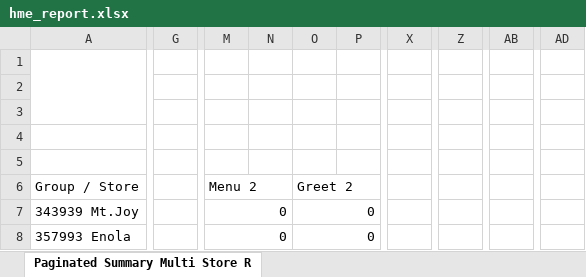
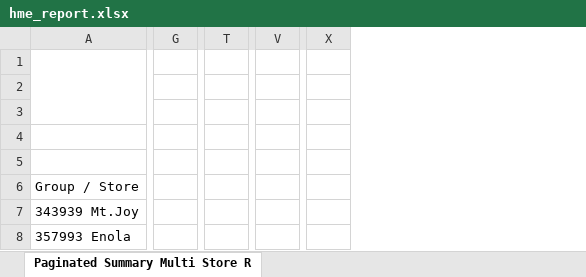
Before and after one commit to samargunners/Dunkin-sales-summary, an Excel workbook: data/hme/raw/hme_report.xlsx, sheet Paginated Summary Multi Store R, drawn as a sheet; only a part is shown, gaps mark what is left out; values as stored, in another font and other column widths than the file's, no cell formats; charts and pictures not drawn; removed rows and columns are numbered as before the commit, all else as after; the diff covers the shown part only; the diff names each change by its address in the sheet, - before the commit and + after, or states it on an @@ line.

```diff
--- a/data/hme/raw/hme_report.xlsx (sheet Paginated Summary Multi Store R)
+++ b/data/hme/raw/hme_report.xlsx (sheet Paginated Summary Multi Store R)
-column G, empty
+column G, empty
-column M (Menu 2), rows 7-8: 0 | 0
-column N, empty
-column O (Greet 2), rows 7-8: 0 | 0
-column P, empty
-column X, empty
+column T, empty
-column Z, empty
-column AB, empty
+column V, empty
-column AD, empty
+column X, empty
```
Also changed, not shown: 1 added row, 19 removed rows, 1 added column, 1 removed column, 50 edited cells and merged cells elsewhere in this sheet, cell formats, data/hme/transformed/hme_transformed.xlsx, 1 other file.
